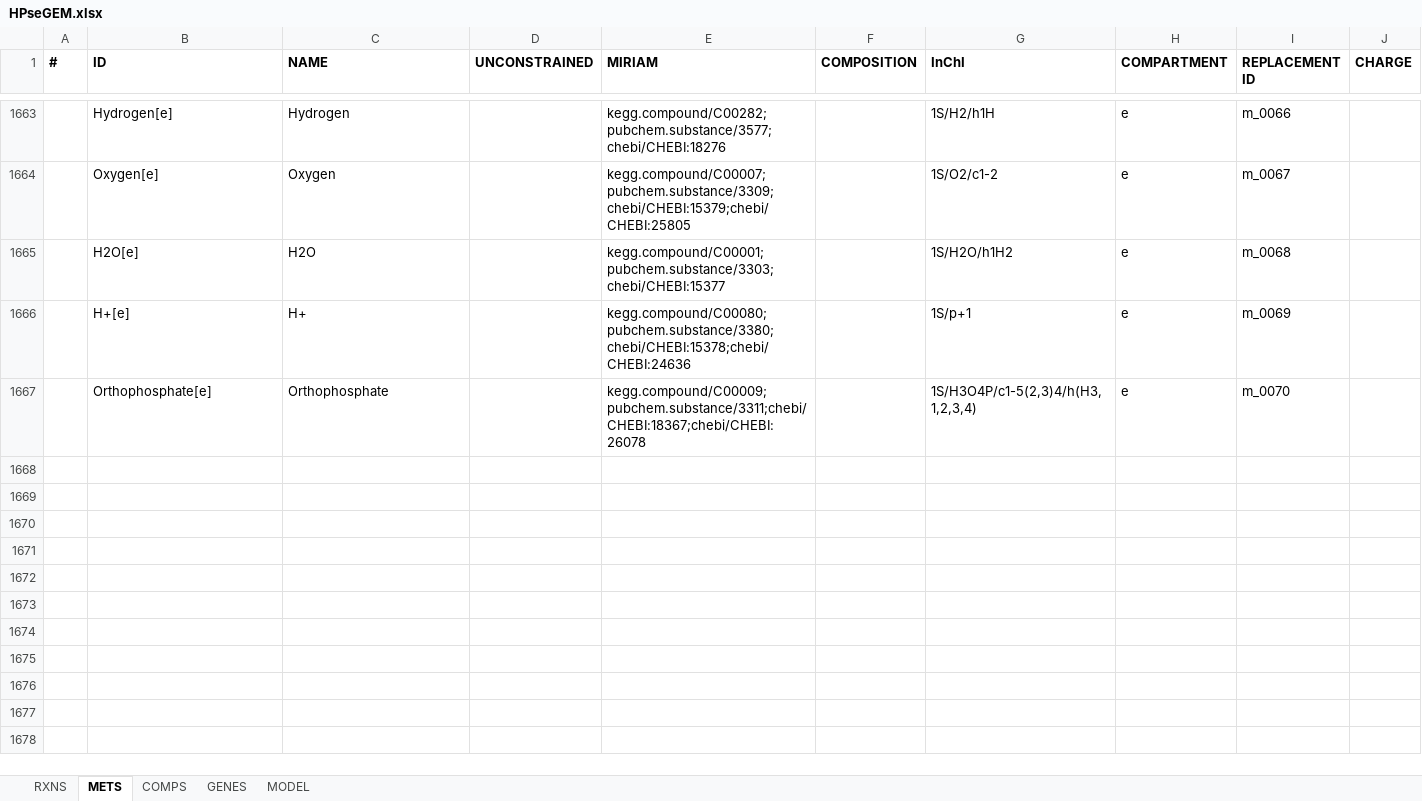
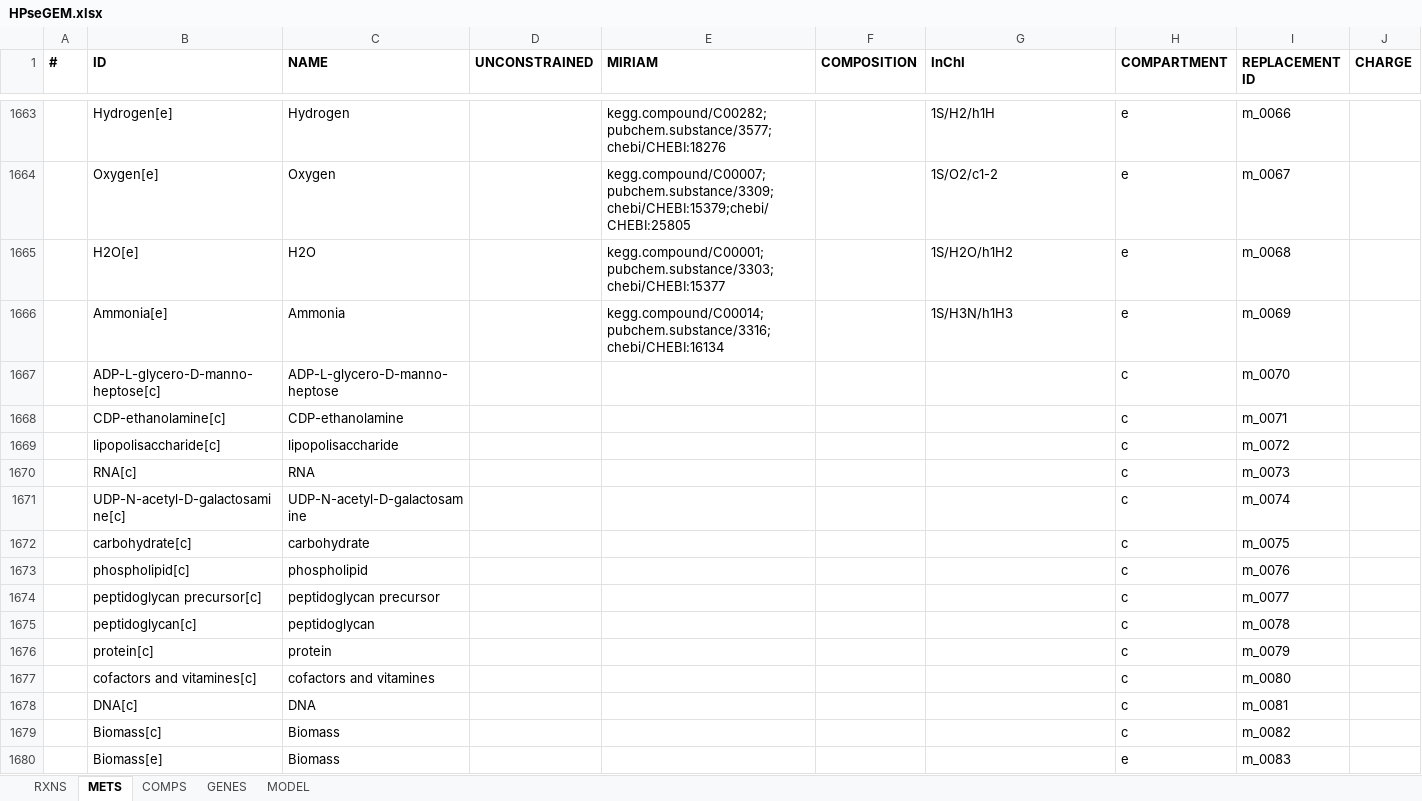
Before and after one commit to Cristopher-O/Systems-Biology, an Excel workbook: HPseGEM.xlsx, sheet METS, drawn as a sheet; only a part is shown, gaps mark what is left out; values as stored, in another font and other column widths than the file's, no borders; removed rows and columns are numbered as before the commit, all else as after; the diff names each change by its address in the sheet, - before the commit and + after, or states it on an @@ line.

```diff
--- a/HPseGEM.xlsx (sheet METS)
+++ b/HPseGEM.xlsx (sheet METS)
-row 1666:  | H+[e] | H+ |  | kegg.compound/C00080;pubchem.substance/3380;chebi/CHEBI:15378;chebi/CHEBI:24636 |  | 1S/p+1 | e | m_0069
-row 1667:  | Orthophosphate[e] | Orthophosphate |  | kegg.compound/C00009;pubchem.substance/3311;chebi/CHEBI:18367;chebi/CHEBI:26078 |  | 1S/H3O4P/c1-5(2,3)4/h(H3,1,2,3,4) | e | m_0070
+row 1666:  | Ammonia[e] | Ammonia |  | kegg.compound/C00014;pubchem.substance/3316;chebi/CHEBI:16134 |  | 1S/H3N/h1H3 | e | m_0069
+row 1667:  | ADP-L-glycero-D-manno-heptose[c] | ADP-L-glycero-D-manno-heptose |  |  |  |  | c | m_0070
+row 1668:  | CDP-ethanolamine[c] | CDP-ethanolamine |  |  |  |  | c | m_0071
+row 1669:  | lipopolisaccharide[c] | lipopolisaccharide |  |  |  |  | c | m_0072
+row 1670:  | RNA[c] | RNA |  |  |  |  | c | m_0073
+row 1671:  | UDP-N-acetyl-D-galactosamine[c] | UDP-N-acetyl-D-galactosamine |  |  |  |  | c | m_0074
+row 1672:  | carbohydrate[c] | carbohydrate |  |  |  |  | c | m_0075
+row 1673:  | phospholipid[c] | phospholipid |  |  |  |  | c | m_0076
+row 1674:  | peptidoglycan precursor[c] | peptidoglycan precursor |  |  |  |  | c | m_0077
+row 1675:  | peptidoglycan[c] | peptidoglycan |  |  |  |  | c | m_0078
+row 1676:  | protein[c] | protein |  |  |  |  | c | m_0079
+row 1677:  | cofactors and vitamines[c] | cofactors and vitamines |  |  |  |  | c | m_0080
+row 1678:  | DNA[c] | DNA |  |  |  |  | c | m_0081
+row 1679:  | Biomass[c] | Biomass |  |  |  |  | c | m_0082
+row 1680:  | Biomass[e] | Biomass |  |  |  |  | e | m_0083
```
Also changed, not shown: sheet RXNS, sheet GENES, 1 other file.
